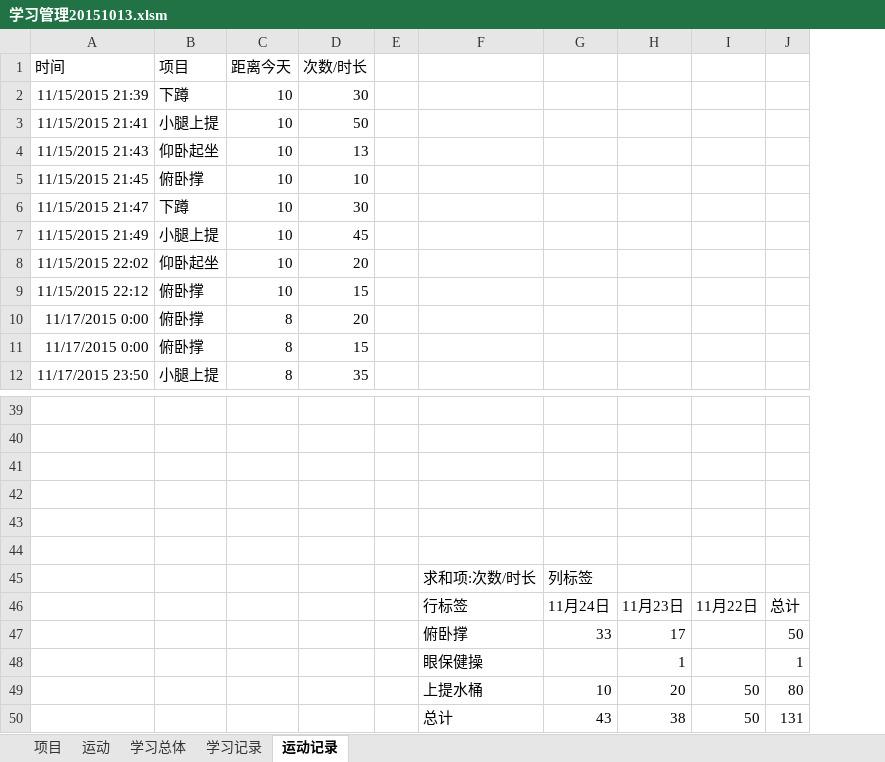
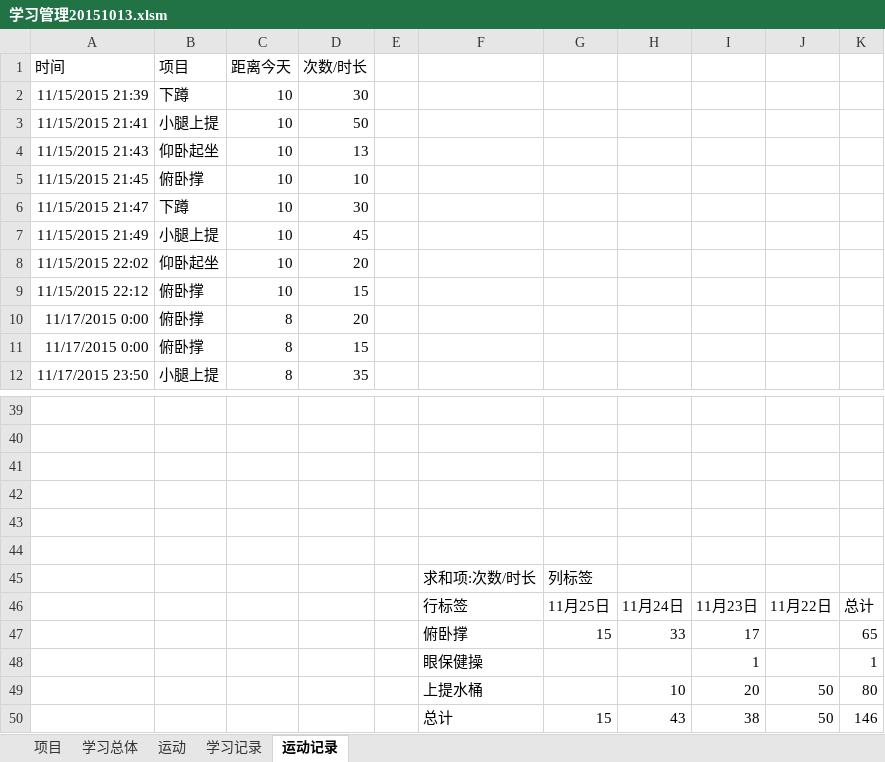
Before and after one commit to Andor-Z/My-Learning-Note, an Excel workbook: 学习管理20151013.xlsm, sheet 运动记录, drawn as a sheet; only a part is shown, gaps mark what is left out; values as stored, in another font and other column widths than the file's, no borders; table styles not drawn; addresses are those after the commit; the diff names each change by its address in the sheet, - before the commit and + after, or states it on an @@ line.

```diff
--- a/学习管理20151013.xlsm (sheet 运动记录)
+++ b/学习管理20151013.xlsm (sheet 运动记录)
@@ sheet tab order changed: 项目 | 学习总体 | 运动 | 学习记录 | 运动记录 @@
+column G, rows 45-50: 列标签 | 11月25日 | 15 |  |  | 15
-H45: 列标签
+H45: (empty)
-K47: 50
+K47: 65
-K50: 131
+K50: 146
```
Also changed, not shown: sheet 学习记录, sheet 学习总体.
